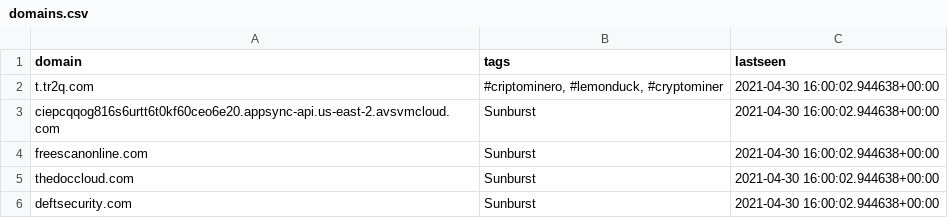
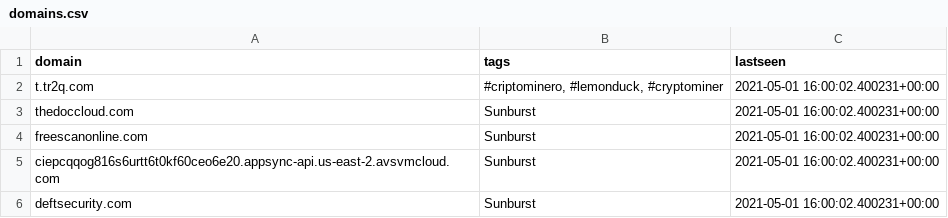
Before and after one commit to PerchSecurity/PerchLabs, a CSV file: domains.csv, drawn as a sheet.

```diff
--- a/domains.csv
+++ b/domains.csv
@@ -1,6 +1,6 @@
 "domain","tags","lastseen"
-"t.tr2q.com","#criptominero, #lemonduck, #cryptominer","2021-04-30 16:00:02.944638+00:00"
-"ciepcqqog816s6urtt6t0kf60ceo6e20.appsync-api.us-east-2.avsvmcloud.com","Sunburst","2021-04-30 16:00:02.944638+00:00"
-"freescanonline.com","Sunburst","2021-04-30 16:00:02.944638+00:00"
-"thedoccloud.com","Sunburst","2021-04-30 16:00:02.944638+00:00"
-"deftsecurity.com","Sunburst","2021-04-30 16:00:02.944638+00:00"
+"t.tr2q.com","#criptominero, #lemonduck, #cryptominer","2021-05-01 16:00:02.400231+00:00"
+"thedoccloud.com","Sunburst","2021-05-01 16:00:02.400231+00:00"
+"freescanonline.com","Sunburst","2021-05-01 16:00:02.400231+00:00"
+"ciepcqqog816s6urtt6t0kf60ceo6e20.appsync-api.us-east-2.avsvmcloud.com","Sunburst","2021-05-01 16:00:02.400231+00:00"
+"deftsecurity.com","Sunburst","2021-05-01 16:00:02.400231+00:00"
```
Also changed, not shown: ips.csv, 1 other file.
